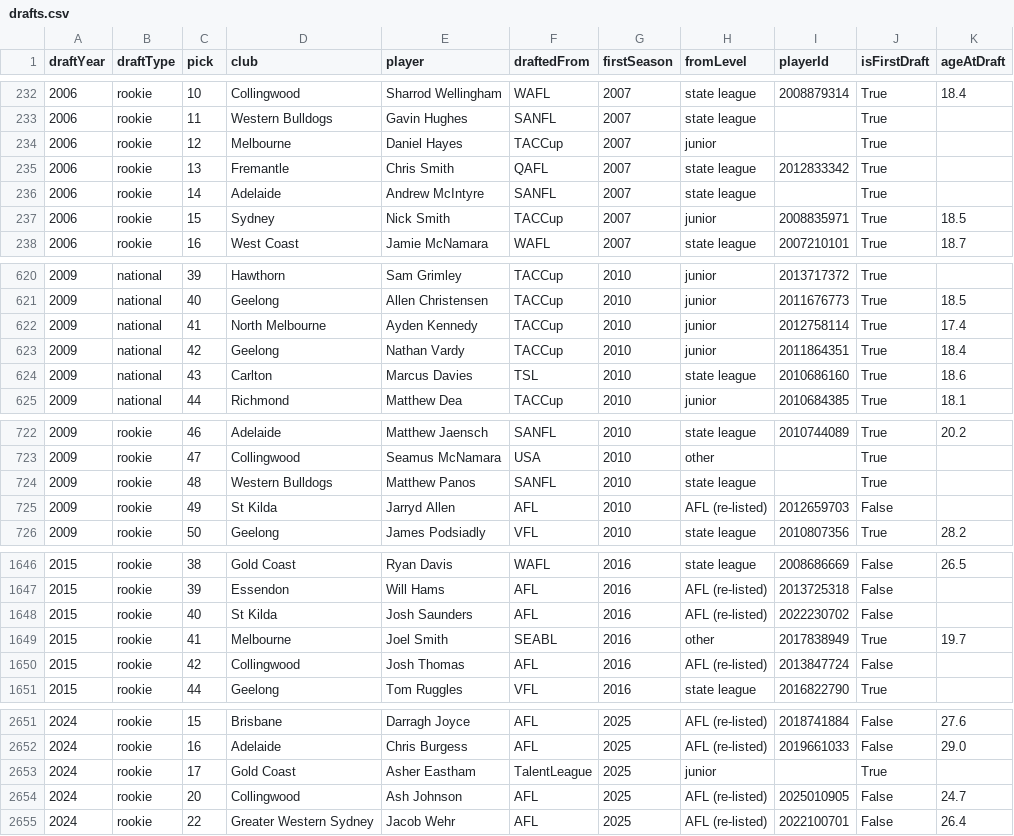
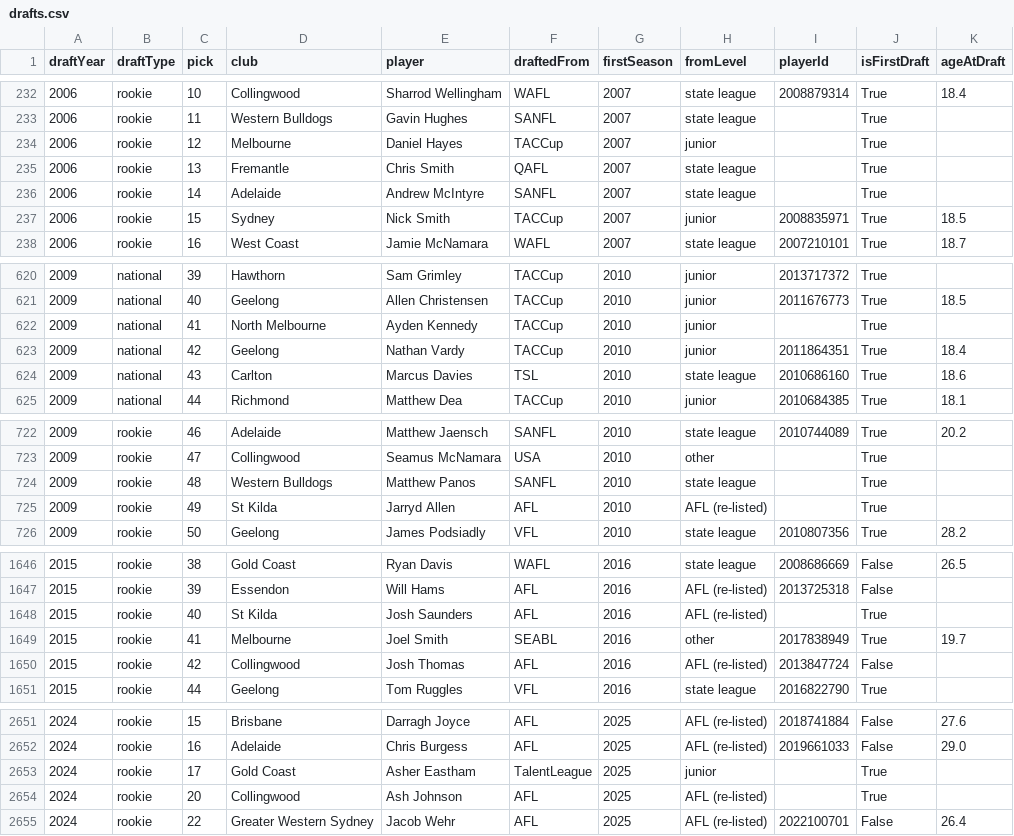
Before and after one commit to fantasyfootystats/afl-fantasy, a CSV file: data/clean/drafts.csv, drawn as a sheet; only a part is shown, gaps mark what is left out; the diff covers the shown part only.

```diff
--- a/data/clean/drafts.csv
+++ b/data/clean/drafts.csv
@@ -234,3 +234,3 @@ draftYear,draftType,pick,club,player,draftedFrom,firstSeason,fromLevel,playerId,
 2006,rookie,12,Melbourne,Daniel Hayes,TACCup,2007,junior,,True,
-2006,rookie,13,Fremantle,Chris Smith,QAFL,2007,state league,2012833342,True,
+2006,rookie,13,Fremantle,Chris Smith,QAFL,2007,state league,,True,
 2006,rookie,14,Adelaide,Andrew McIntyre,SANFL,2007,state league,,True,
@@ -621,3 +621,3 @@ draftYear,draftType,pick,club,player,draftedFrom,firstSeason,fromLevel,playerId,
 2009,national,40,Geelong,Allen Christensen,TACCup,2010,junior,2011676773,True,18.5
-2009,national,41,North Melbourne,Ayden Kennedy,TACCup,2010,junior,2012758114,True,17.4
+2009,national,41,North Melbourne,Ayden Kennedy,TACCup,2010,junior,,True,
 2009,national,42,Geelong,Nathan Vardy,TACCup,2010,junior,2011864351,True,18.4
@@ -724,3 +724,3 @@ draftYear,draftType,pick,club,player,draftedFrom,firstSeason,fromLevel,playerId,
 2009,rookie,48,Western Bulldogs,Matthew Panos,SANFL,2010,state league,,True,
-2009,rookie,49,St Kilda,Jarryd Allen,AFL,2010,AFL (re-listed),2012659703,False,
+2009,rookie,49,St Kilda,Jarryd Allen,AFL,2010,AFL (re-listed),,True,
 2009,rookie,50,Geelong,James Podsiadly,VFL,2010,state league,2010807356,True,28.2
@@ -1647,3 +1647,3 @@ draftYear,draftType,pick,club,player,draftedFrom,firstSeason,fromLevel,playerId,
 2015,rookie,39,Essendon,Will Hams,AFL,2016,AFL (re-listed),2013725318,False,
-2015,rookie,40,St Kilda,Josh Saunders,AFL,2016,AFL (re-listed),2022230702,False,
+2015,rookie,40,St Kilda,Josh Saunders,AFL,2016,AFL (re-listed),,True,
 2015,rookie,41,Melbourne,Joel Smith,SEABL,2016,other,2017838949,True,19.7
@@ -2653,3 +2653,3 @@ draftYear,draftType,pick,club,player,draftedFrom,firstSeason,fromLevel,playerId,
 2024,rookie,17,Gold Coast,Asher Eastham,TalentLeague,2025,junior,,True,
-2024,rookie,20,Collingwood,Ash Johnson,AFL,2025,AFL (re-listed),2025010905,False,24.7
+2024,rookie,20,Collingwood,Ash Johnson,AFL,2025,AFL (re-listed),,True,
 2024,rookie,22,Greater Western Sydney,Jacob Wehr,AFL,2025,AFL (re-listed),2022100701,False,26.4
```
Also changed, not shown: 24 edited cells elsewhere in this file, 1 other file.
